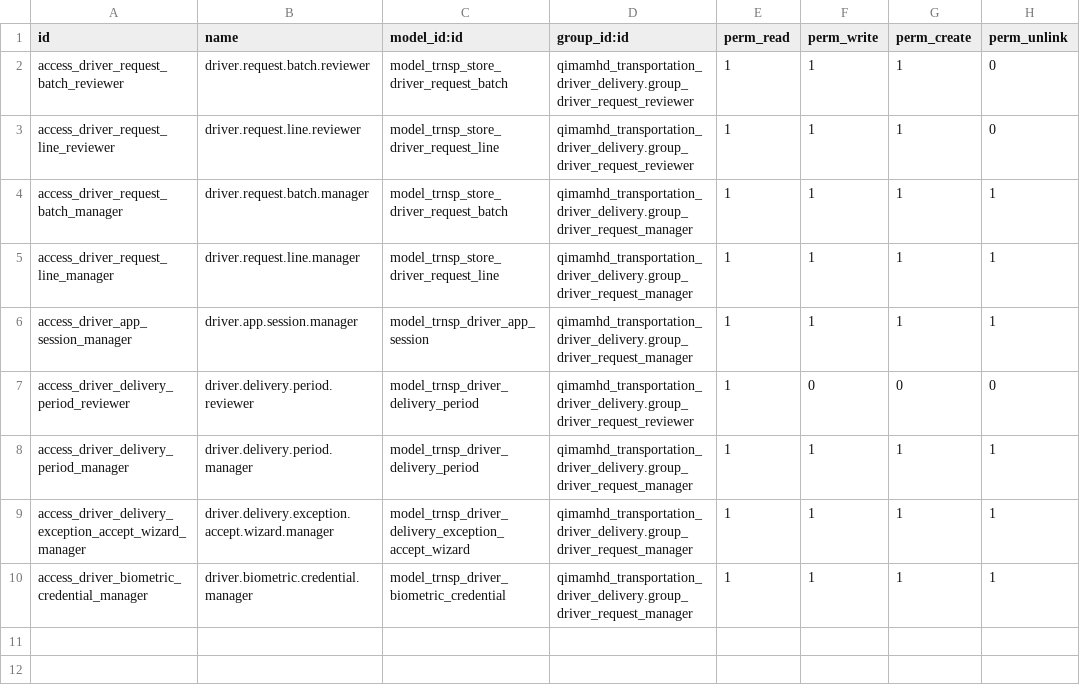
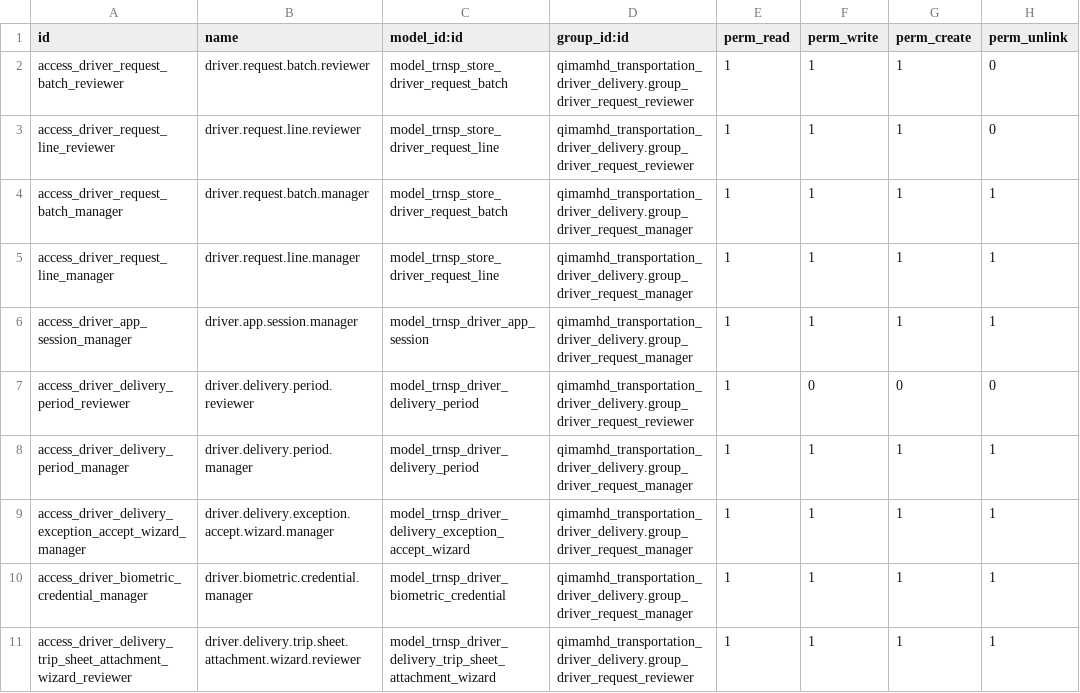
Before and after one commit to qimamhd/qimamhd_transportation_driver_delivery, a CSV file: security/ir.model.access.csv, drawn as a sheet.

```diff
--- a/security/ir.model.access.csv
+++ b/security/ir.model.access.csv
@@ -10 +10,2 @@ access_driver_delivery_exception_accept_wizard_manager,driver.delivery.exception
 access_driver_biometric_credential_manager,driver.biometric.credential.manager,model_trnsp_driver_biometric_credential,qimamhd_transportation_driver_delivery.group_driver_request_manager,1,1,1,1
+access_driver_delivery_trip_sheet_attachment_wizard_reviewer,driver.delivery.trip.sheet.attachment.wizard.reviewer,model_trnsp_driver_delivery_trip_sheet_attachment_wizard,qimamhd_transportation_driver_delivery.group_driver_request_reviewer,1,1,1,1
```
Also changed, not shown: 6 other files.
